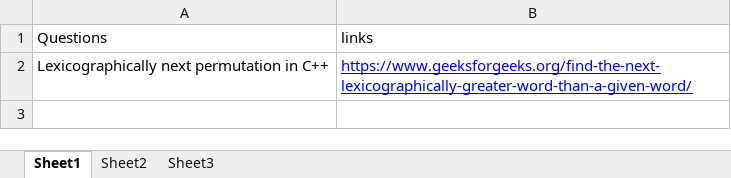
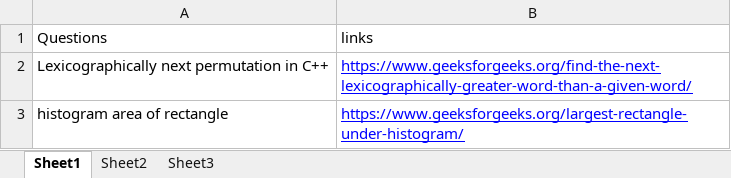
Before and after one commit to vikas9905/cpp_revision, an Excel workbook: Book1.xlsx, sheet Sheet1, drawn as a sheet; values as stored, in another font and other column widths than the file's, no borders; the diff names each change by its address in the sheet, - before the commit and + after, or states it on an @@ line.

Commit message:
list

```diff
--- a/Book1.xlsx (sheet Sheet1)
+++ b/Book1.xlsx (sheet Sheet1)
+row 3: histogram area of rectangle | https://www.geeksforgeeks.org/largest-rectangle-under-histogram/
```
Also changed, not shown: 25 other files.
